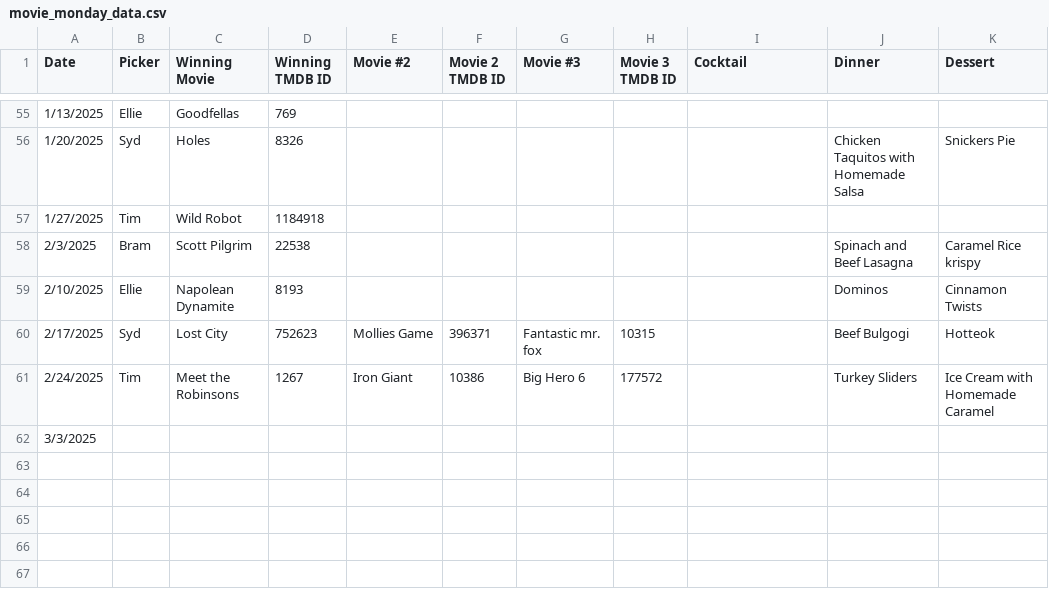
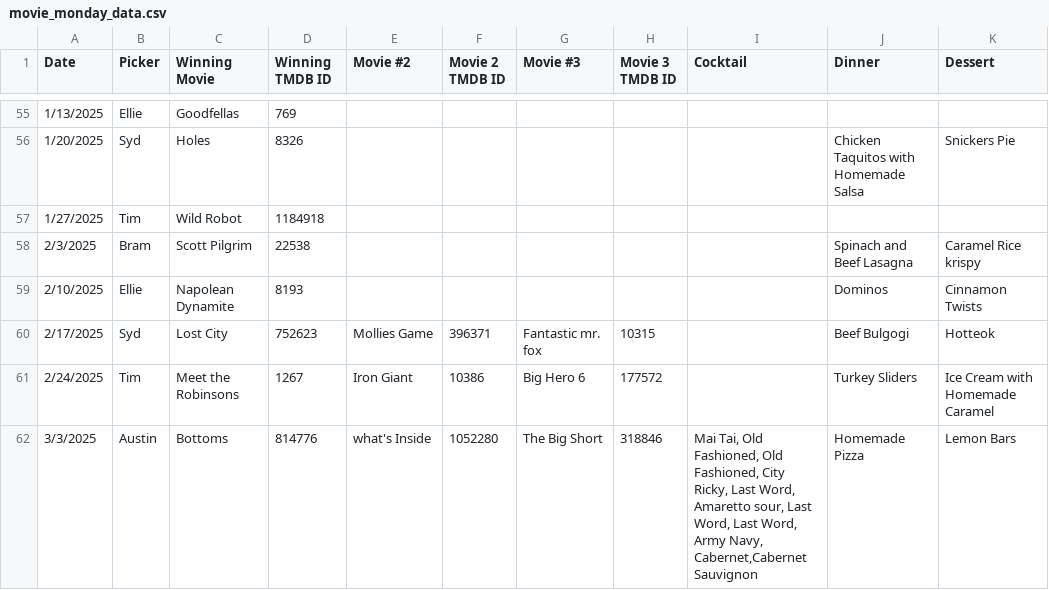
Before and after one commit to Bram-G/SpecialCouscousBackEnd, a CSV file: data/movie_monday_data.csv, drawn as a sheet; only a part is shown, gaps mark what is left out.

Commit message:
Adding more watchlist logic and new data for import

```diff
--- a/data/movie_monday_data.csv
+++ b/data/movie_monday_data.csv
@@ -61,2 +61,2 @@ Date,Picker,Winning Movie,Winning TMDB ID,Movie #2,Movie 2 TMDB ID,Movie #3,Movi
 2/24/2025,Tim,Meet the Robinsons,1267,Iron Giant,10386,Big Hero 6,177572,,Turkey Sliders ,Ice Cream with Homemade Caramel
-3/3/2025,,,,,,,,,,
+3/3/2025,Austin,Bottoms,814776,what's Inside,1052280,The Big Short,318846,"Mai Tai, Old Fashioned, Old Fashioned, City Ricky, Last Word, Amaretto sour, Last Word, Last Word, Army Navy, Cabernet,Cabernet Sauvignon",Homemade Pizza,Lemon Bars
```
Also changed, not shown: 4 other files.
